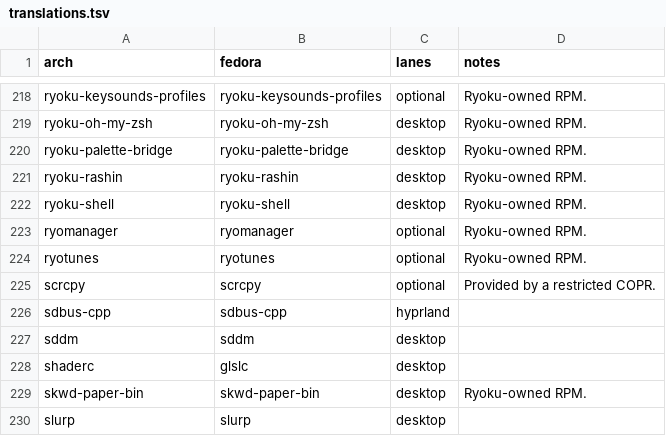
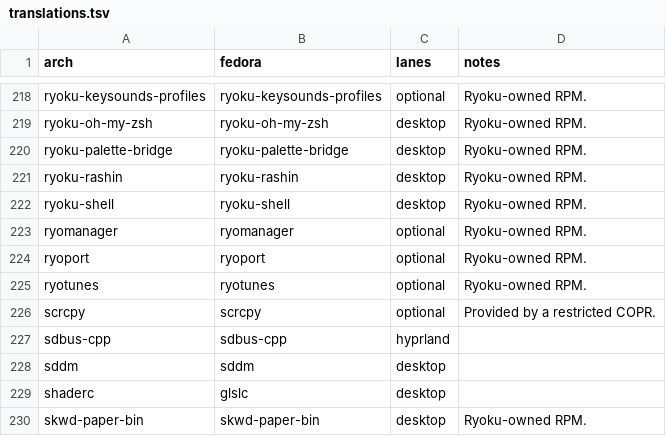
Before and after one commit to Ryoku-dev/ryoku, a TSV file: fedora/packages/translations.tsv, drawn as a sheet; only a part is shown, gaps mark what is left out; the shorter side is filled out with more unchanged rows; the diff names each change by its address in the sheet, - before the commit and + after, or states it on an @@ line.

Commit message:
[release] apps: ship Ryoport through the Ryotunes release lane
The Ryotunes release lane becomes ryoku/cli/internal/apprelease and serves
both apps with the same checks: a stable release only, its sha256 and
pacman identity, strictly newer, never an app the user removed. Doctor
installs Ryoport where the desktop is managed and records an earlier
deselection, including the installer's hidden or NoDisplay ryovm.desktop,
as a removal. The installer maps Ryoport to the ryoport package, the
publisher and the hourly refresh import it into both channels, and
ryoku-desktop drops the dependencies only Ryoport used. Fedora, Void and
Nix build it from its release source.

Note: New: Ryoport updates on its own release line through ryoku update

```diff
--- a/fedora/packages/translations.tsv
+++ b/fedora/packages/translations.tsv
+row 224: ryoport | ryoport | optional | Ryoku-owned RPM.
```
Also changed, not shown: installation/installerplan/components.tsv, void/packages/translations.tsv, 45 other files.
